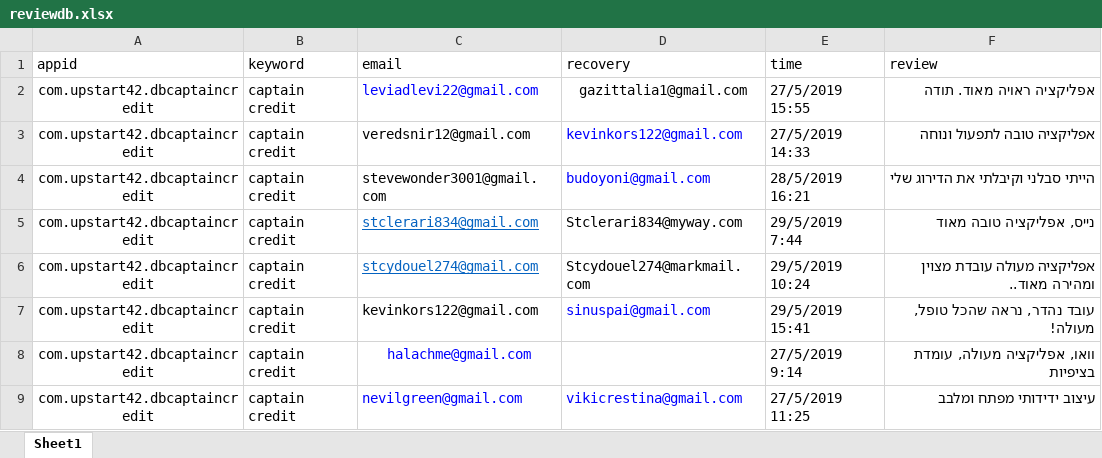
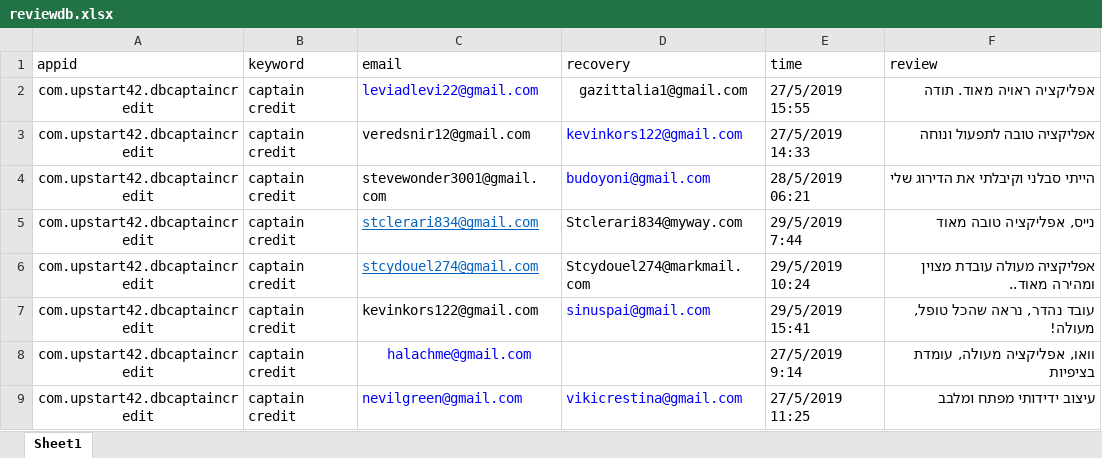
Before and after one commit to sugarderryfire/ReviewsProject, an Excel workbook: reviewdb.xlsx, sheet Sheet1, drawn as a sheet; values as stored, in another font and other column widths than the file's, no borders; the diff names each change by its address in the sheet, - before the commit and + after, or states it on an @@ line.

Commit message:
Add files via upload

```diff
--- a/reviewdb.xlsx (sheet Sheet1)
+++ b/reviewdb.xlsx (sheet Sheet1)
-E4 (time): 28/5/2019 16:21
+E4 (time): 28/5/2019 06:21
```
